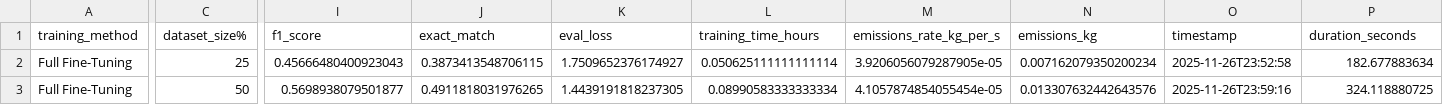
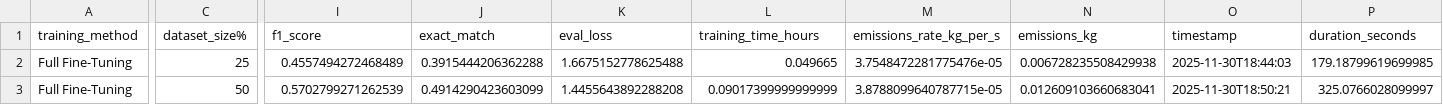
Before and after one commit to shrutielangovan/CarbonEmissionsinFine-TuningLanguageModelS, a CSV file: distilbert_model/distilbert_dataset_size_results.csv, drawn as a sheet; only a part is shown, gaps mark what is left out; the diff covers the shown part only; the diff names each change by its address in the sheet, - before the commit and + after, or states it on an @@ line.

```diff
--- a/distilbert_model/distilbert_dataset_size_results.csv
+++ b/distilbert_model/distilbert_dataset_size_results.csv
-I2 (f1_score): 0.45666480400923043
+I2 (f1_score): 0.4557494272468489
-J2 (exact_match): 0.3873413548706115
+J2 (exact_match): 0.3915444206362288
-K2 (eval_loss): 1.7509652376174927
+K2 (eval_loss): 1.6675152778625488
-L2 (training_time_hours): 0.050625111111111114
+L2 (training_time_hours): 0.049665
-M2 (emissions_rate_kg_per_s): 3.9206056079287905e-05
+M2 (emissions_rate_kg_per_s): 3.7548472281775476e-05
-N2 (emissions_kg): 0.007162079350200234
+N2 (emissions_kg): 0.006728235508429938
-O2 (timestamp): 2025-11-26T23:52:58
+O2 (timestamp): 2025-11-30T18:44:03
-P2 (duration_seconds): 182.677883634
+P2 (duration_seconds): 179.18799619699985
-I3 (f1_score): 0.5698938079501877
+I3 (f1_score): 0.5702799271262539
-J3 (exact_match): 0.4911818031976265
+J3 (exact_match): 0.4914290423603099
-K3 (eval_loss): 1.4439191818237305
+K3 (eval_loss): 1.4455643892288208
-L3 (training_time_hours): 0.08990583333333334
+L3 (training_time_hours): 0.09017399999999999
-M3 (emissions_rate_kg_per_s): 4.1057874854055454e-05
+M3 (emissions_rate_kg_per_s): 3.8788099640787715e-05
-N3 (emissions_kg): 0.013307632442643576
+N3 (emissions_kg): 0.012609103660683041
-O3 (timestamp): 2025-11-26T23:59:16
+O3 (timestamp): 2025-11-30T18:50:21
-P3 (duration_seconds): 324.118880725
+P3 (duration_seconds): 325.0766028099997
```
Also changed, not shown: 35 edited cells elsewhere in this file, distilbert_model/all_training_methods_comparison.csv, distilbert_model/distilbert_fewshot_results.csv, 3 other files.
